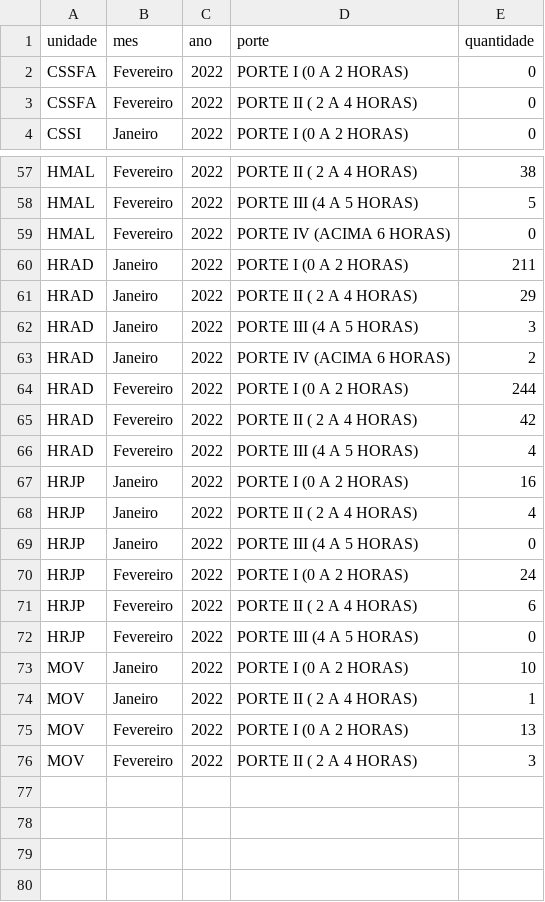
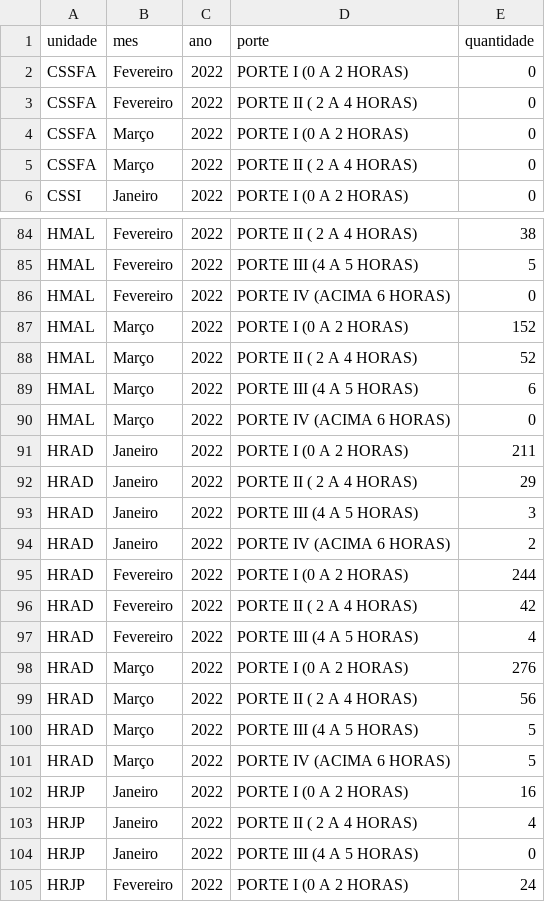
Before and after one commit to fhemig/Cirurgias, a CSV file: data/cirurgia_2022.csv, drawn as a sheet; only a part is shown, gaps mark what is left out; the shorter side is filled out with more unchanged rows; the diff covers the shown part only; the diff names each change by its address in the sheet, - before the commit and + after, or states it on an @@ line.

Commit message:
Atualização dos dados das cirurgias referentes a março de 2022.

```diff
--- a/data/cirurgia_2022.csv
+++ b/data/cirurgia_2022.csv
+row 4: CSSFA | Março | 2022 | PORTE I (0 A 2 HORAS) | 0
+row 5: CSSFA | Março | 2022 | PORTE II ( 2 A 4 HORAS) | 0
+row 87: HMAL | Março | 2022 | PORTE I (0 A 2 HORAS) | 152
+row 88: HMAL | Março | 2022 | PORTE II ( 2 A 4 HORAS) | 52
+row 89: HMAL | Março | 2022 | PORTE III (4 A 5 HORAS) | 6
+row 90: HMAL | Março | 2022 | PORTE IV (ACIMA 6 HORAS) | 0
+row 98: HRAD | Março | 2022 | PORTE I (0 A 2 HORAS) | 276
+row 99: HRAD | Março | 2022 | PORTE II ( 2 A 4 HORAS) | 56
+row 100: HRAD | Março | 2022 | PORTE III (4 A 5 HORAS) | 5
+row 101: HRAD | Março | 2022 | PORTE IV (ACIMA 6 HORAS) | 5
```
Also changed, not shown: 30 added rows elsewhere in this file.
